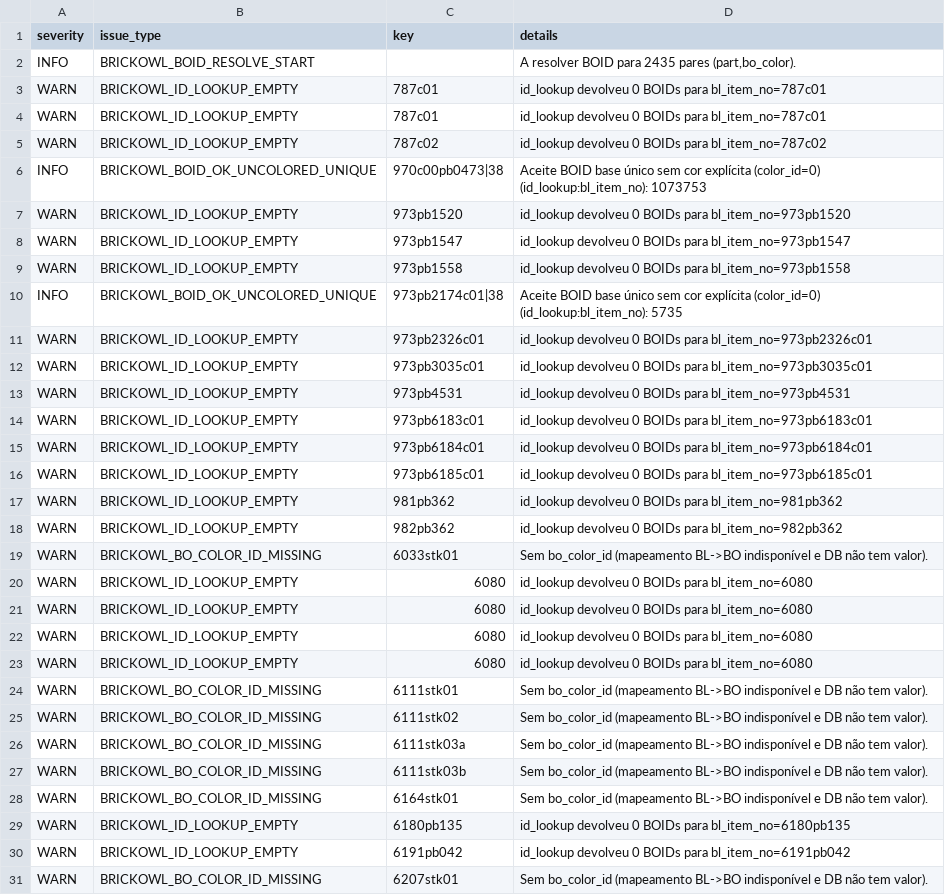
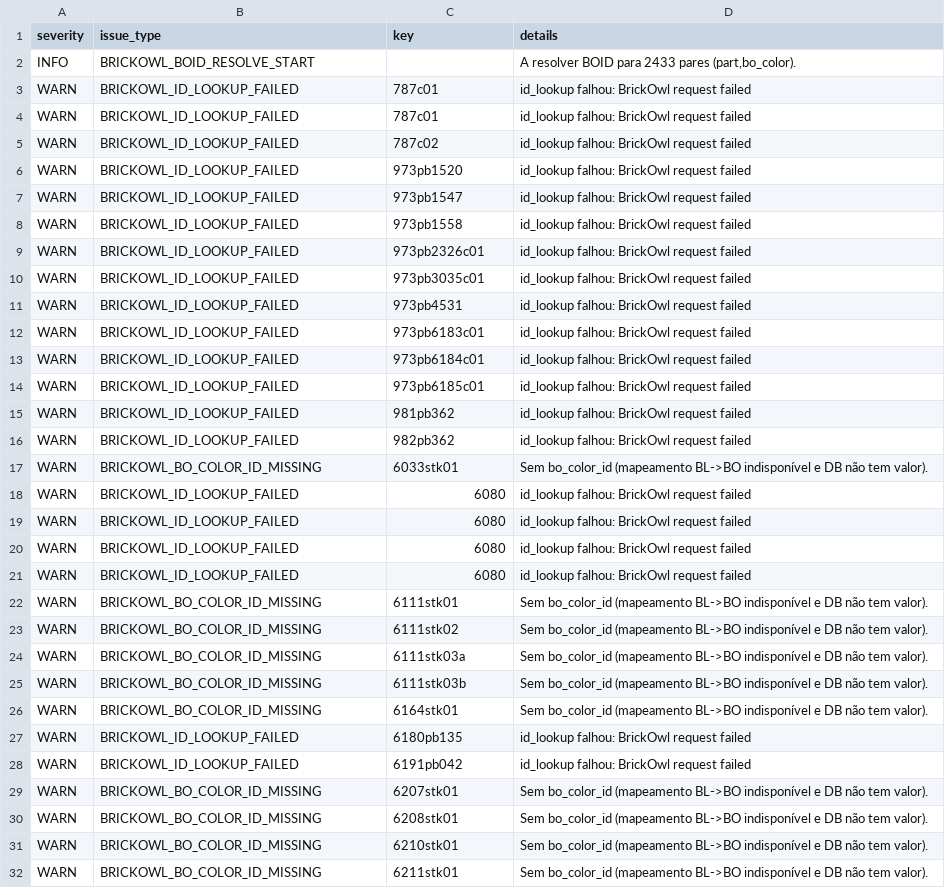
Before and after one commit to amauri-di-maia/amauri-repo, a CSV file: data base/part_color_issues.csv, drawn as a sheet; only a part is shown; the shorter side is filled out with more unchanged rows; the diff covers the shown part only.

```diff
--- a/data base/part_color_issues.csv
+++ b/data base/part_color_issues.csv
@@ -1,24 +1,22 @@
 severity,issue_type,key,details
-INFO,BRICKOWL_BOID_RESOLVE_START,,"A resolver BOID para 2435 pares (part,bo_color)."
-WARN,BRICKOWL_ID_LOOKUP_EMPTY,787c01,id_lookup devolveu 0 BOIDs para bl_item_no=787c01
-WARN,BRICKOWL_ID_LOOKUP_EMPTY,787c01,id_lookup devolveu 0 BOIDs para bl_item_no=787c01
-WARN,BRICKOWL_ID_LOOKUP_EMPTY,787c02,id_lookup devolveu 0 BOIDs para bl_item_no=787c02
-INFO,BRICKOWL_BOID_OK_UNCOLORED_UNIQUE,970c00pb0473|38,Aceite BOID base único sem cor explícita (color_id=0) (id_lookup:bl_item_no): 1073753
-WARN,BRICKOWL_ID_LOOKUP_EMPTY,973pb1520,id_lookup devolveu 0 BOIDs para bl_item_no=973pb1520
-WARN,BRICKOWL_ID_LOOKUP_EMPTY,973pb1547,id_lookup devolveu 0 BOIDs para bl_item_no=973pb1547
-WARN,BRICKOWL_ID_LOOKUP_EMPTY,973pb1558,id_lookup devolveu 0 BOIDs para bl_item_no=973pb1558
-INFO,BRICKOWL_BOID_OK_UNCOLORED_UNIQUE,973pb2174c01|38,Aceite BOID base único sem cor explícita (color_id=0) (id_lookup:bl_item_no): 5735
-WARN,BRICKOWL_ID_LOOKUP_EMPTY,973pb2326c01,id_lookup devolveu 0 BOIDs para bl_item_no=973pb2326c01
-WARN,BRICKOWL_ID_LOOKUP_EMPTY,973pb3035c01,id_lookup devolveu 0 BOIDs para bl_item_no=973pb3035c01
-WARN,BRICKOWL_ID_LOOKUP_EMPTY,973pb4531,id_lookup devolveu 0 BOIDs para bl_item_no=973pb4531
-WARN,BRICKOWL_ID_LOOKUP_EMPTY,973pb6183c01,id_lookup devolveu 0 BOIDs para bl_item_no=973pb6183c01
-WARN,BRICKOWL_ID_LOOKUP_EMPTY,973pb6184c01,id_lookup devolveu 0 BOIDs para bl_item_no=973pb6184c01
-WARN,BRICKOWL_ID_LOOKUP_EMPTY,973pb6185c01,id_lookup devolveu 0 BOIDs para bl_item_no=973pb6185c01
-WARN,BRICKOWL_ID_LOOKUP_EMPTY,981pb362,id_lookup devolveu 0 BOIDs para bl_item_no=981pb362
-WARN,BRICKOWL_ID_LOOKUP_EMPTY,982pb362,id_lookup devolveu 0 BOIDs para bl_item_no=982pb362
+INFO,BRICKOWL_BOID_RESOLVE_START,,"A resolver BOID para 2433 pares (part,bo_color)."
+WARN,BRICKOWL_ID_LOOKUP_FAILED,787c01,id_lookup falhou: BrickOwl request failed
+WARN,BRICKOWL_ID_LOOKUP_FAILED,787c01,id_lookup falhou: BrickOwl request failed
+WARN,BRICKOWL_ID_LOOKUP_FAILED,787c02,id_lookup falhou: BrickOwl request failed
+WARN,BRICKOWL_ID_LOOKUP_FAILED,973pb1520,id_lookup falhou: BrickOwl request failed
+WARN,BRICKOWL_ID_LOOKUP_FAILED,973pb1547,id_lookup falhou: BrickOwl request failed
+WARN,BRICKOWL_ID_LOOKUP_FAILED,973pb1558,id_lookup falhou: BrickOwl request failed
+WARN,BRICKOWL_ID_LOOKUP_FAILED,973pb2326c01,id_lookup falhou: BrickOwl request failed
+WARN,BRICKOWL_ID_LOOKUP_FAILED,973pb3035c01,id_lookup falhou: BrickOwl request failed
+WARN,BRICKOWL_ID_LOOKUP_FAILED,973pb4531,id_lookup falhou: BrickOwl request failed
+WARN,BRICKOWL_ID_LOOKUP_FAILED,973pb6183c01,id_lookup falhou: BrickOwl request failed
+WARN,BRICKOWL_ID_LOOKUP_FAILED,973pb6184c01,id_lookup falhou: BrickOwl request failed
+WARN,BRICKOWL_ID_LOOKUP_FAILED,973pb6185c01,id_lookup falhou: BrickOwl request failed
+WARN,BRICKOWL_ID_LOOKUP_FAILED,981pb362,id_lookup falhou: BrickOwl request failed
+WARN,BRICKOWL_ID_LOOKUP_FAILED,982pb362,id_lookup falhou: BrickOwl request failed
 WARN,BRICKOWL_BO_COLOR_ID_MISSING,6033stk01,Sem bo_color_id (mapeamento BL->BO indisponível e DB não tem valor).
-WARN,BRICKOWL_ID_LOOKUP_EMPTY,6080,id_lookup devolveu 0 BOIDs para bl_item_no=6080
-WARN,BRICKOWL_ID_LOOKUP_EMPTY,6080,id_lookup devolveu 0 BOIDs para bl_item_no=6080
-WARN,BRICKOWL_ID_LOOKUP_EMPTY,6080,id_lookup devolveu 0 BOIDs para bl_item_no=6080
-WARN,BRICKOWL_ID_LOOKUP_EMPTY,6080,id_lookup devolveu 0 BOIDs para bl_item_no=6080
+WARN,BRICKOWL_ID_LOOKUP_FAILED,6080,id_lookup falhou: BrickOwl request failed
+WARN,BRICKOWL_ID_LOOKUP_FAILED,6080,id_lookup falhou: BrickOwl request failed
+WARN,BRICKOWL_ID_LOOKUP_FAILED,6080,id_lookup falhou: BrickOwl request failed
+WARN,BRICKOWL_ID_LOOKUP_FAILED,6080,id_lookup falhou: BrickOwl request failed
 WARN,BRICKOWL_BO_COLOR_ID_MISSING,6111stk01,Sem bo_color_id (mapeamento BL->BO indisponível e DB não tem valor).
@@ -28,4 +26,4 @@ WARN,BRICKOWL_BO_COLOR_ID_MISSING,6111stk03b,Sem bo_color_id (mapeamento BL->BO
 WARN,BRICKOWL_BO_COLOR_ID_MISSING,6164stk01,Sem bo_color_id (mapeamento BL->BO indisponível e DB não tem valor).
-WARN,BRICKOWL_ID_LOOKUP_EMPTY,6180pb135,id_lookup devolveu 0 BOIDs para bl_item_no=6180pb135
-WARN,BRICKOWL_ID_LOOKUP_EMPTY,6191pb042,id_lookup devolveu 0 BOIDs para bl_item_no=6191pb042
+WARN,BRICKOWL_ID_LOOKUP_FAILED,6180pb135,id_lookup falhou: BrickOwl request failed
+WARN,BRICKOWL_ID_LOOKUP_FAILED,6191pb042,id_lookup falhou: BrickOwl request failed
 WARN,BRICKOWL_BO_COLOR_ID_MISSING,6207stk01,Sem bo_color_id (mapeamento BL->BO indisponível e DB não tem valor).
```
Also changed, not shown: 131 edited cells elsewhere in this file, data/part_color_issues.csv, 5 other files.
